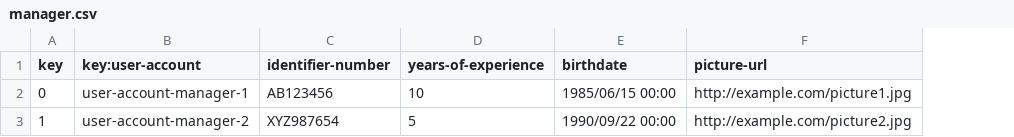
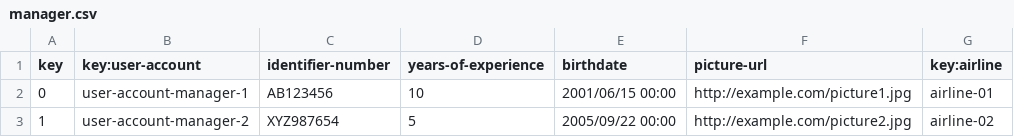
Before and after one commit to C1-058/Acme-ANS-D03, a CSV file: src/main/resources/WEB-INF/data/sample/manager.csv, drawn as a sheet; the diff names each change by its address in the sheet, - before the commit and + after, or states it on an @@ line.

```diff
--- a/src/main/resources/WEB-INF/data/sample/manager.csv
+++ b/src/main/resources/WEB-INF/data/sample/manager.csv
+column G (key:airline), rows 2-3: airline-01 | airline-02
-E2 (birthdate): 1985/06/15 00:00
+E2 (birthdate): 2001/06/15 00:00
-E3 (birthdate): 1990/09/22 00:00
+E3 (birthdate): 2005/09/22 00:00
```
Also changed, not shown: src/main/resources/WEB-INF/data/sample/airline.csv, src/main/resources/WEB-INF/data/sample/assistanceAgent.csv, 4 other files.
